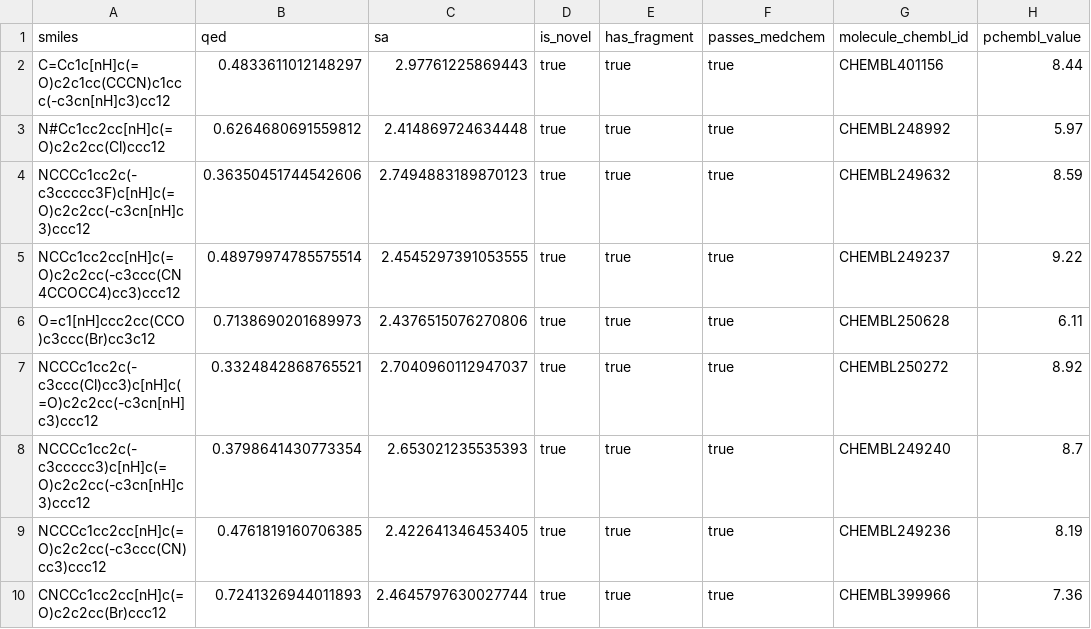
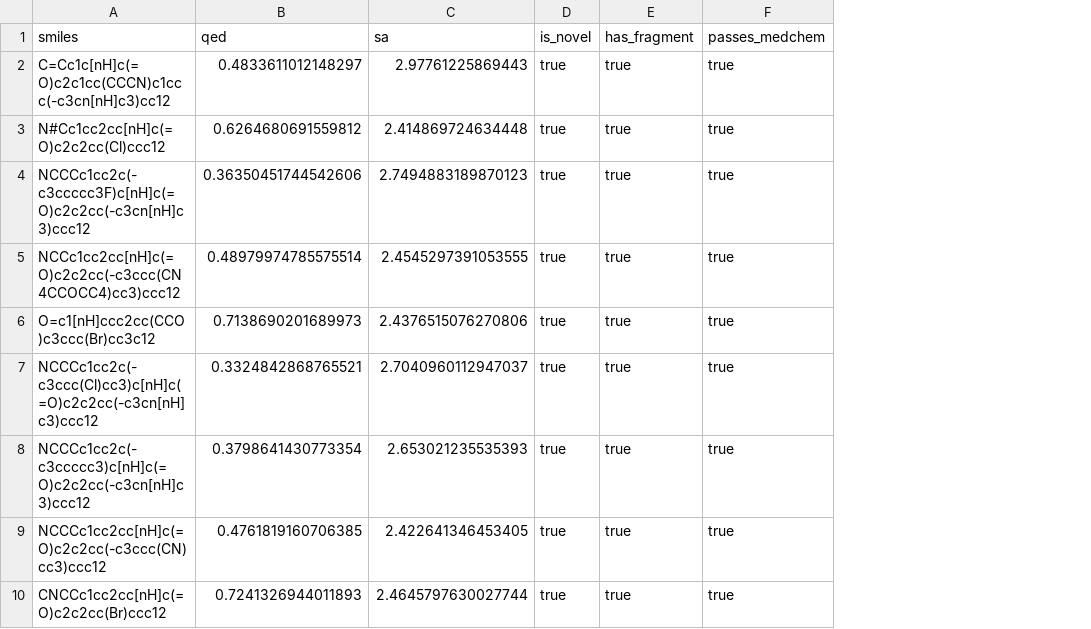
Before and after one commit to Popov-Lab-UNC/mockdock, a CSV file: reference_set_scores/CHK1/molecule_metrics_cache.csv, drawn as a sheet; only a part is shown; the diff names each change by its address in the sheet, - before the commit and + after, or states it on an @@ line.

```diff
--- a/reference_set_scores/CHK1/molecule_metrics_cache.csv
+++ b/reference_set_scores/CHK1/molecule_metrics_cache.csv
-column G (molecule_chembl_id), rows 2-10: CHEMBL401156 | CHEMBL248992 | CHEMBL249632 | CHEMBL249237 | CHEMBL250628 | CHEMBL250272 | CHEMBL249240 | CHEMBL249236 | CHEMBL399966
-column H (pchembl_value), rows 2-10: 8.44 | 5.97 | 8.59 | 9.22 | 6.11 | 8.92 | 8.7 | 8.19 | 7.36
```
Also changed, not shown: reference_set_scores/DPP4/molecule_metrics_cache.csv, reference_set_scores/ITK/molecule_metrics_cache.csv, 6 other files.
